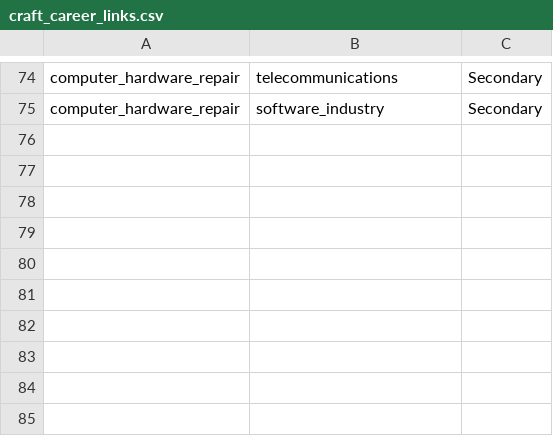
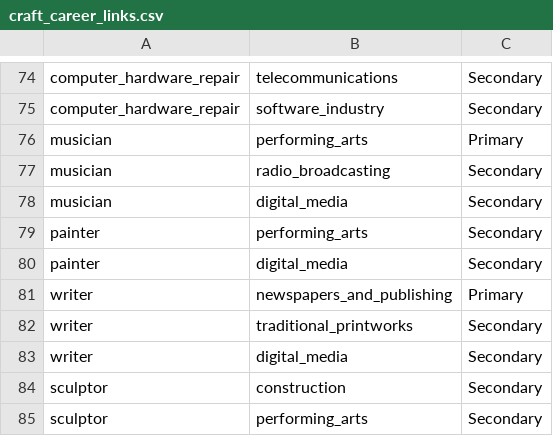
Before and after one commit to eijarisen/Dynastia2, a CSV file: data/Crafts/craft_career_links.csv, drawn as a sheet; only a part is shown, gaps mark what is left out; the diff names each change by its address in the sheet, - before the commit and + after, or states it on an @@ line.

```diff
--- a/data/Crafts/craft_career_links.csv
+++ b/data/Crafts/craft_career_links.csv
+row 76: musician | performing_arts | Primary
+row 77: musician | radio_broadcasting | Secondary
+row 78: musician | digital_media | Secondary
+row 79: painter | performing_arts | Secondary
+row 80: painter | digital_media | Secondary
+row 81: writer | newspapers_and_publishing | Primary
+row 82: writer | traditional_printworks | Secondary
+row 83: writer | digital_media | Secondary
+row 84: sculptor | construction | Secondary
+row 85: sculptor | performing_arts | Secondary
```
Also changed, not shown: data/Crafts/craft_context_weights.csv, data/Crafts/crafts.csv, 14 other files.
